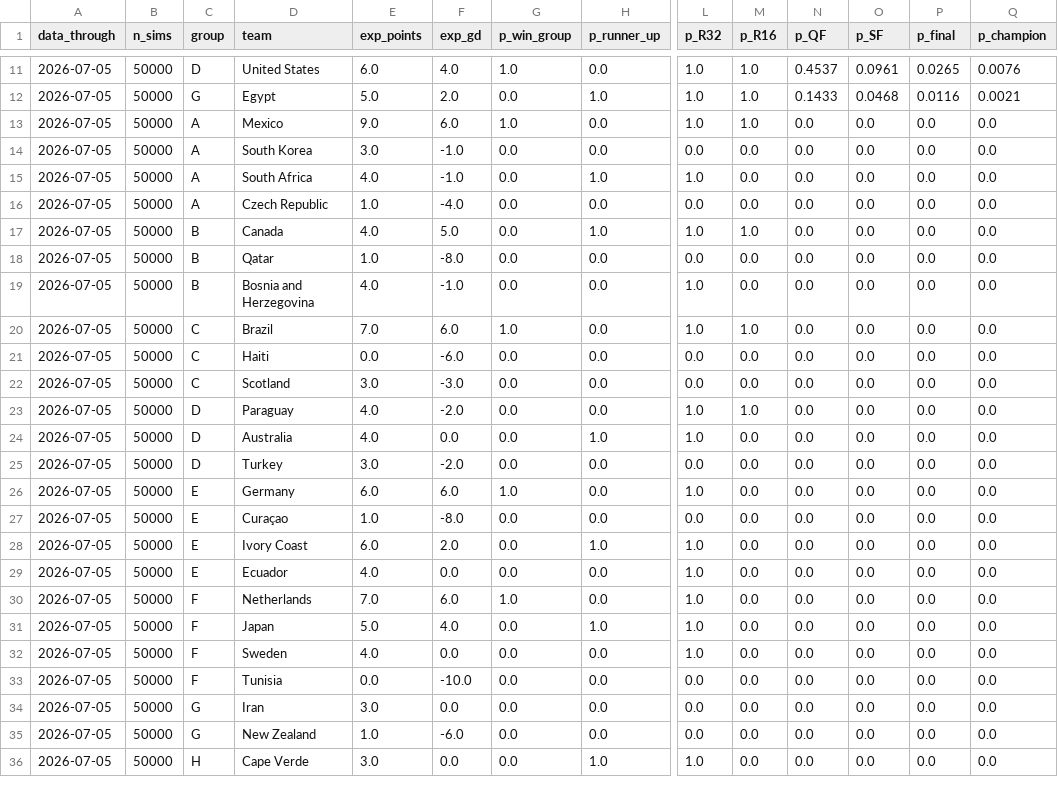
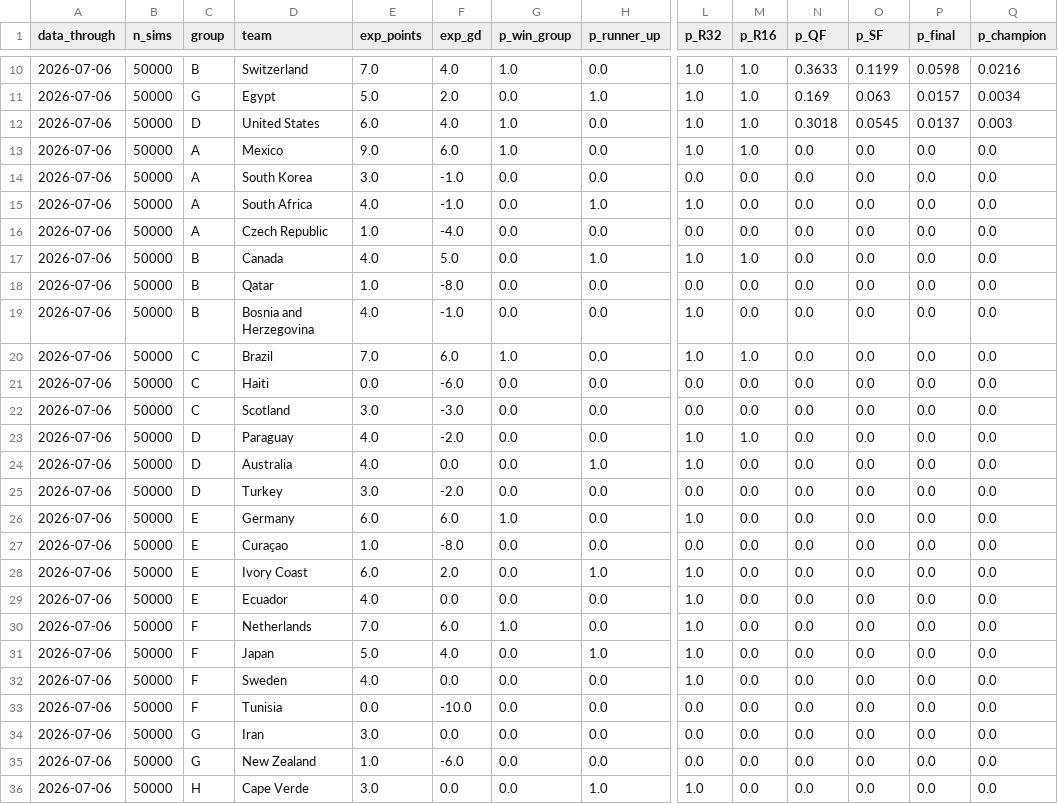
Before and after one commit to JustusVermaakSkystrm/ig-trading-bot, a CSV file: worldcup/outputs/site/tournament_projections.csv, drawn as a sheet; only a part is shown, gaps mark what is left out; addresses are those after the commit; rows hold the shown columns only; the diff covers the shown part only; the diff names each change by its address in the sheet, - before the commit and + after, or states it on an @@ line.

```diff
--- a/worldcup/outputs/site/tournament_projections.csv
+++ b/worldcup/outputs/site/tournament_projections.csv
-A10:A11 (data_through): 2026-07-05
+A10:A11 (data_through): 2026-07-06
-C10 (group): D
+C10 (group): B
-D10 (team): United States
+D10 (team): Switzerland
-E10 (exp_points): 6.0
+E10 (exp_points): 7.0
-N10 (p_QF): 0.4537
+N10 (p_QF): 0.3633
-O10 (p_SF): 0.0961
+O10 (p_SF): 0.1199
-P10 (p_final): 0.0265
+P10 (p_final): 0.0598
-Q10 (p_champion): 0.0076
+Q10 (p_champion): 0.0216
-N11 (p_QF): 0.1433
+N11 (p_QF): 0.169
-O11 (p_SF): 0.0468
+O11 (p_SF): 0.063
-P11 (p_final): 0.0116
+P11 (p_final): 0.0157
-Q11 (p_champion): 0.0021
+Q11 (p_champion): 0.0034
+row 12: 2026-07-06 | 50000 | D | United States | 6.0 | 4.0 | 1.0 | 0.0 | 1.0 | 1.0 | 0.3018 | 0.0545 | 0.0137 | 0.003
-A13:A36 (data_through): 2026-07-05
+A13:A36 (data_through): 2026-07-06
```
Also changed, not shown: 1 added row, 2 removed rows and 43 edited cells elsewhere in this file, worldcup/outputs/history.csv, worldcup/outputs/match_probabilities.csv, 7 other files.
